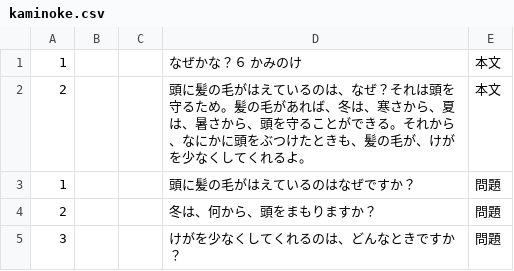
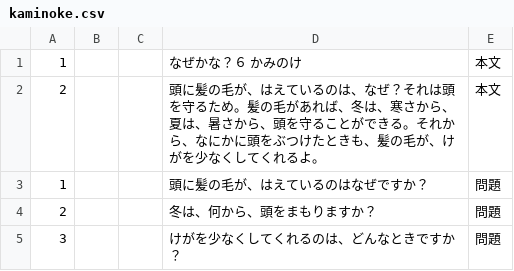
Before and after one commit to yomikaki-rgb/-, a CSV file: students_dokkai/kaminoke.csv, drawn as a sheet.

Commit message:
Update kaminoke.csv

```diff
--- a/students_dokkai/kaminoke.csv
+++ b/students_dokkai/kaminoke.csv
@@ -1,4 +1,4 @@
 1,,,なぜかな？６　かみのけ,本文
-2,,,頭に髪の毛がはえているのは、なぜ？それは頭を守るため。髪の毛があれば、冬は、寒さから、夏は、暑さから、頭を守ることができる。それから、なにかに頭をぶつけたときも、髪の毛が、けがを少なくしてくれるよ。,本文
-1,,,頭に髪の毛がはえているのはなぜですか？,問題
+2,,,頭に髪の毛が、はえているのは、なぜ？それは頭を守るため。髪の毛があれば、冬は、寒さから、夏は、暑さから、頭を守ることができる。それから、なにかに頭をぶつけたときも、髪の毛が、けがを少なくしてくれるよ。,本文
+1,,,頭に髪の毛が、はえているのはなぜですか？,問題
 2,,,冬は、何から、頭をまもりますか？,問題
```
